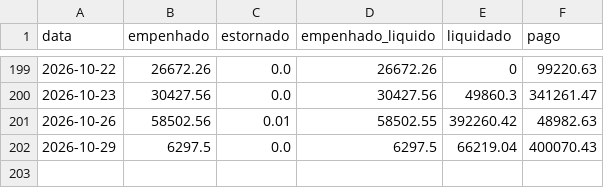
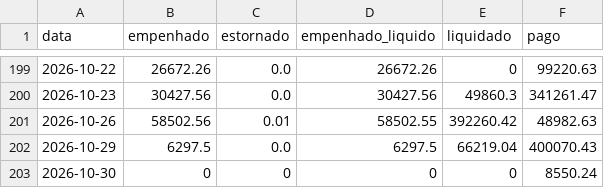
Before and after one commit to vagnerims2/painel-leopolis, a CSV file: data/movimento.csv, drawn as a sheet; only a part is shown, gaps mark what is left out.

```diff
--- a/data/movimento.csv
+++ b/data/movimento.csv
@@ -202 +202,2 @@ data,empenhado,estornado,empenhado_liquido,liquidado,pago
 2026-10-29,6297.5,0.0,6297.5,66219.04,400070.43
+2026-10-30,0,0,0,0,8550.24
```
Also changed, not shown: data/liquidacoes.csv, data/saldo_fontes.csv, 7 other files.
